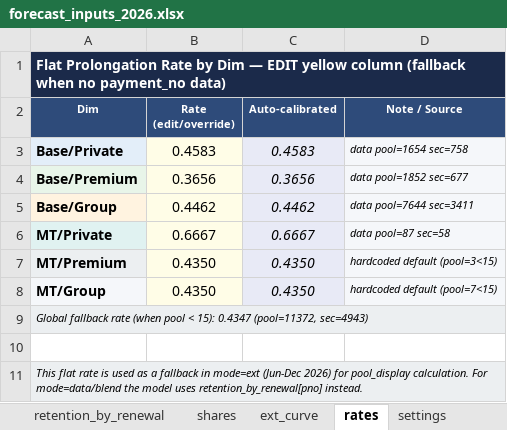
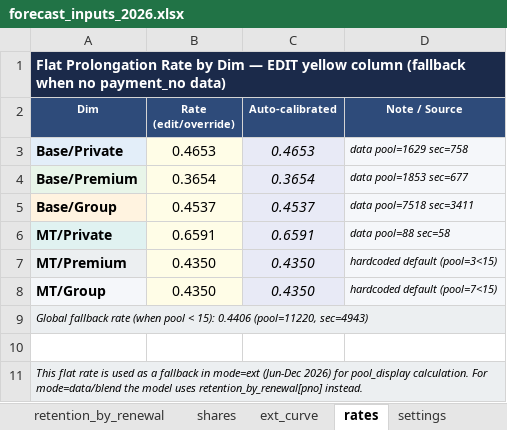
Before and after one commit to danilazhilnikovpbi/claude-outputs, an Excel workbook: forecast_inputs_2026.xlsx, sheet rates, drawn as a sheet; values as stored, in another font and other column widths than the file's, no borders; the diff names each change by its address in the sheet, - before the commit and + after, or states it on an @@ line.

```diff
--- a/forecast_inputs_2026.xlsx (sheet rates)
+++ b/forecast_inputs_2026.xlsx (sheet rates)
-B3 (Rate (edit/override)): 0.4583
+B3 (Rate (edit/override)): 0.4653
-C3 (Auto-calibrated): 0.4583
+C3 (Auto-calibrated): 0.4653
-D3 (Note / Source): data pool=1654 sec=758
+D3 (Note / Source): data pool=1629 sec=758
-B4 (Rate (edit/override)): 0.3656
+B4 (Rate (edit/override)): 0.3654
-C4 (Auto-calibrated): 0.3656
+C4 (Auto-calibrated): 0.3654
-D4 (Note / Source): data pool=1852 sec=677
+D4 (Note / Source): data pool=1853 sec=677
-B5 (Rate (edit/override)): 0.4462
+B5 (Rate (edit/override)): 0.4537
-C5 (Auto-calibrated): 0.4462
+C5 (Auto-calibrated): 0.4537
-D5 (Note / Source): data pool=7644 sec=3411
+D5 (Note / Source): data pool=7518 sec=3411
-B6 (Rate (edit/override)): 0.6667
+B6 (Rate (edit/override)): 0.6591
-C6 (Auto-calibrated): 0.6667
+C6 (Auto-calibrated): 0.6591
-D6 (Note / Source): data pool=87 sec=58
+D6 (Note / Source): data pool=88 sec=58
-A9 (Dim): …< 15): 0.4347 (pool=11372, sec=4943)
+A9 (Dim): …< 15): 0.4406 (pool=11220, sec=4943)
```
Also changed, not shown: sheet package_dist, sheet retention_by_renewal, sheet renewal_price, sheet ext_curve, sheet plan_counts, sheet shares, 1 more sheet, other sheet tabs, 2 other files.
